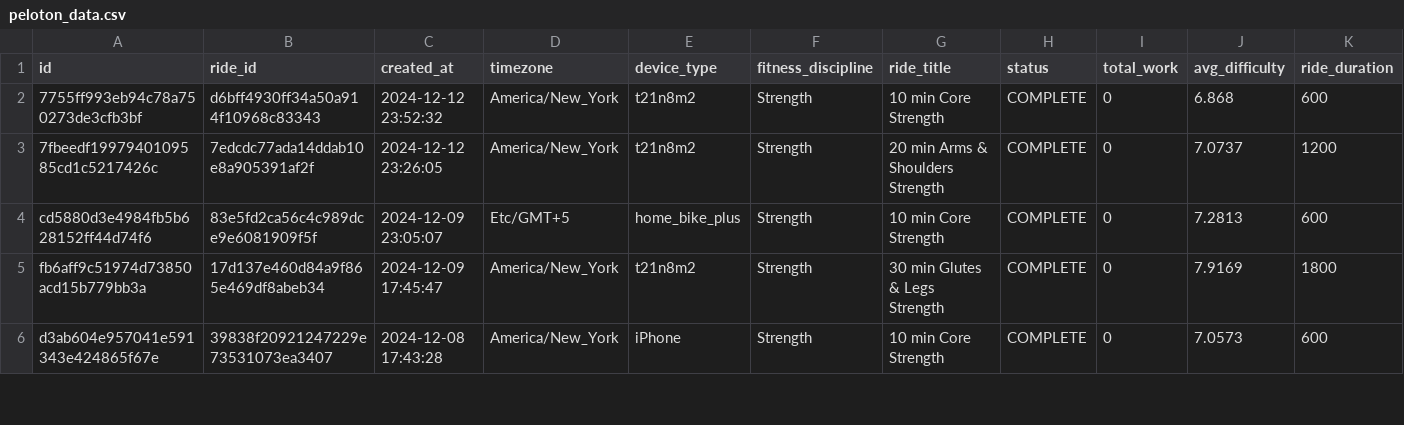
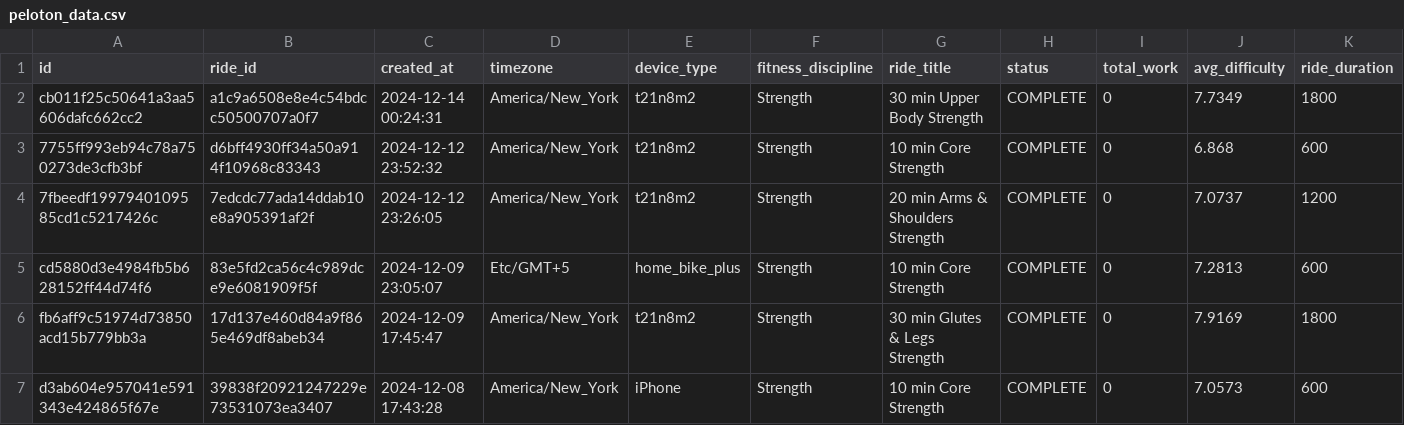
Before and after one commit to tashapiro/pelotanya, a CSV file: data/peloton_data.csv, drawn as a sheet; only a part is shown; rows hold the shown columns only; the diff names each change by its address in the sheet, - before the commit and + after, or states it on an @@ line.

Commit message:
Update data

```diff
--- a/data/peloton_data.csv
+++ b/data/peloton_data.csv
+row 2: cb011f25c50641a3aa5606dafc662cc2 | a1c9a6508e8e4c54bdcc50500707a0f7 | 2024-12-14 00:24:31 | America/New_York | t21n8m2 | Strength | 30 min Upper Body Strength | COMPLETE | 0 | 7.7349 | 1800
```
